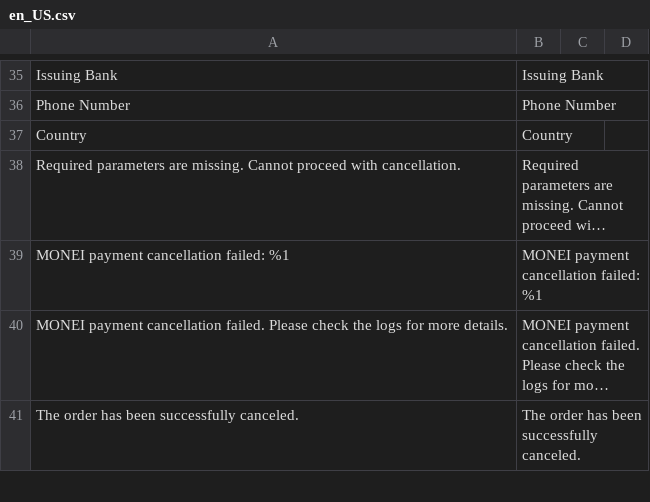
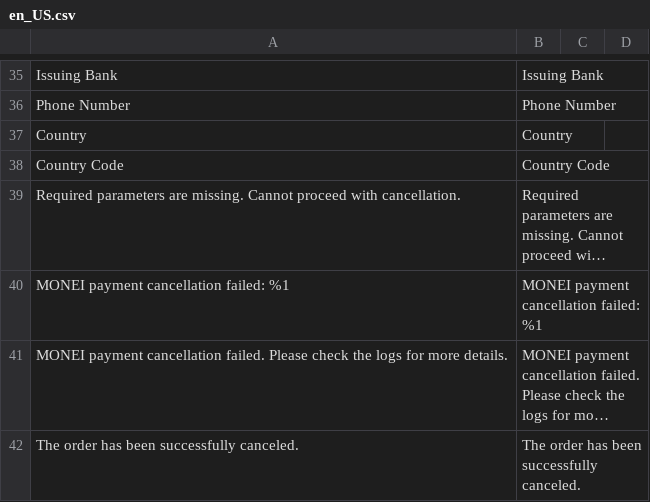
Before and after one commit to MONEI/MONEI-AdobeCommerce-Magento2, a CSV file: i18n/en_US.csv, drawn as a sheet; only a part is shown, gaps mark what is left out; long unchanged cells end in …; the diff names each change by its address in the sheet, - before the commit and + after, or states it on an @@ line.

```diff
--- a/i18n/en_US.csv
+++ b/i18n/en_US.csv
+row 38: Country Code | Country Code
```
Also changed, not shown: i18n/es_ES.csv, 4 other files.
